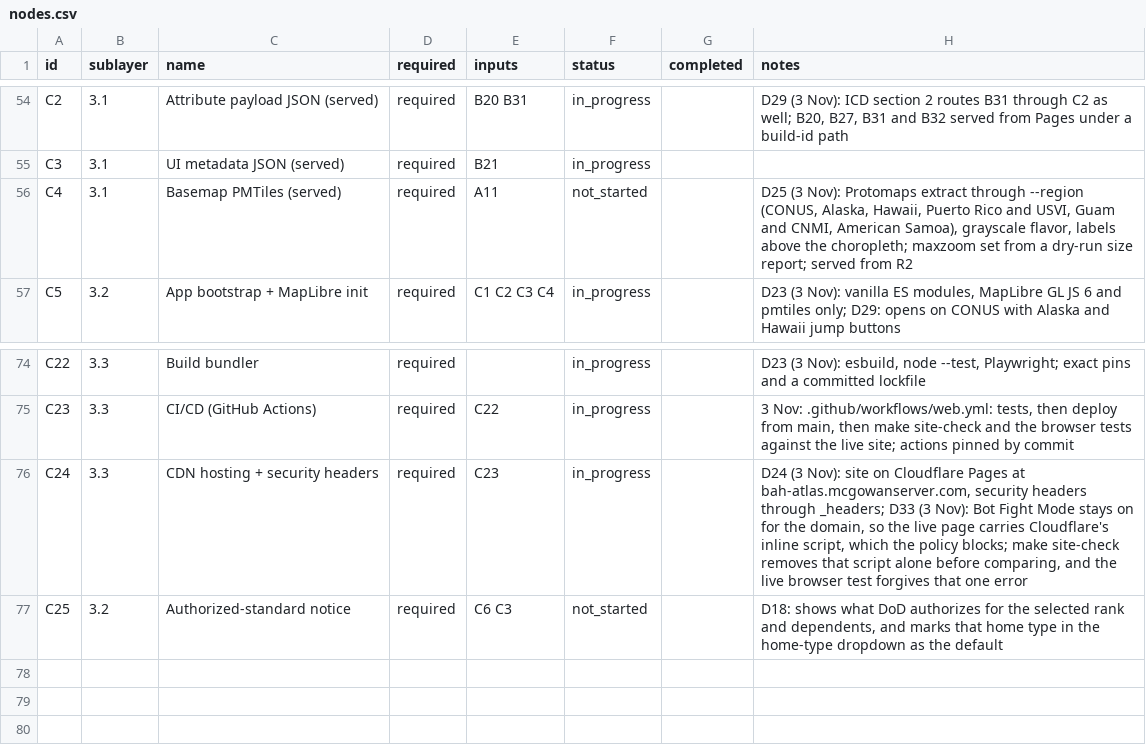
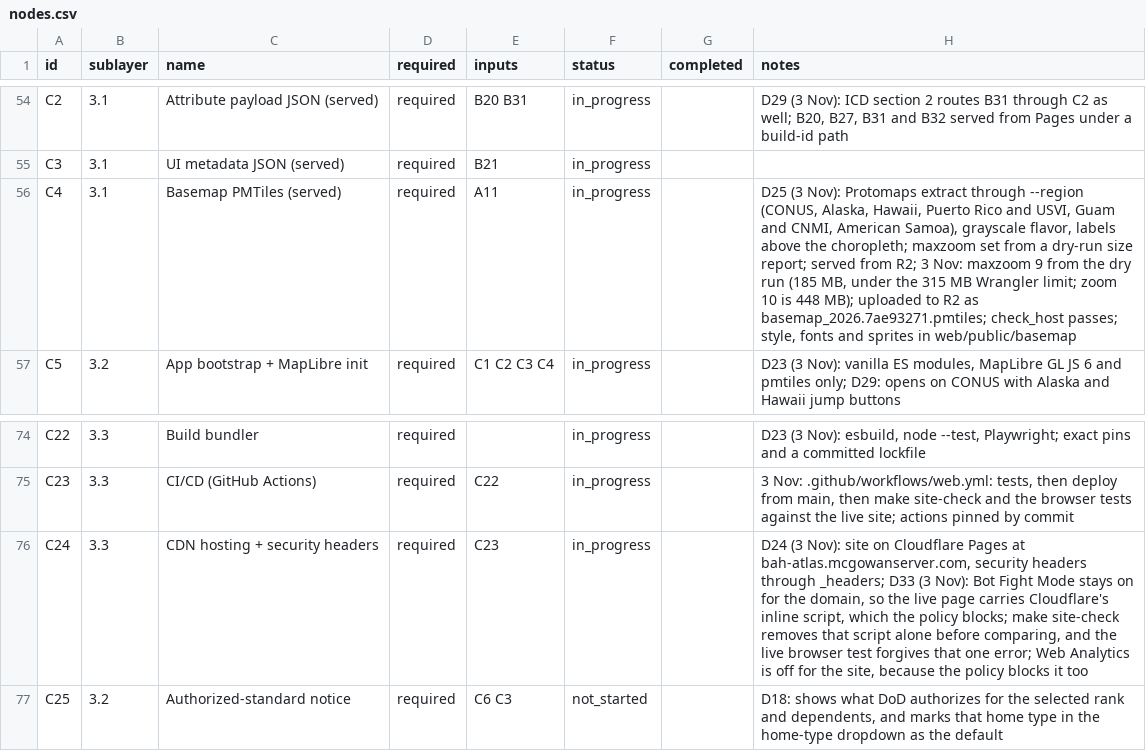
Before and after one commit to TheWendarr/bah-atlas, a CSV file: docs/wbs/nodes.csv, drawn as a sheet; only a part is shown, gaps mark what is left out.

```diff
--- a/docs/wbs/nodes.csv
+++ b/docs/wbs/nodes.csv
@@ -55,3 +55,3 @@ C2,3.1,Attribute payload JSON (served),required,B20 B31,in_progress,,"D29 (3 Nov
 C3,3.1,UI metadata JSON (served),required,B21,in_progress,,
-C4,3.1,Basemap PMTiles (served),required,A11,not_started,,"D25 (3 Nov): Protomaps extract through --region (CONUS, Alaska, Hawaii, Puerto Rico and USVI, Guam and CNMI, American Samoa), grayscale flavor, labels above the choropleth; maxzoom set from a dry-run size report; served from R2"
+C4,3.1,Basemap PMTiles (served),required,A11,in_progress,,"D25 (3 Nov): Protomaps extract through --region (CONUS, Alaska, Hawaii, Puerto Rico and USVI, Guam and CNMI, American Samoa), grayscale flavor, labels above the choropleth; maxzoom set from a dry-run size report; served from R2; 3 Nov: maxzoom 9 from the dry run (185 MB, under the 315 MB Wrangler limit; zoom 10 is 448 MB); uploaded to R2 as basemap_2026.7ae93271.pmtiles; check_host passes; style, fonts and sprites in web/public/basemap"
 C5,3.2,App bootstrap + MapLibre init,required,C1 C2 C3 C4,in_progress,,"D23 (3 Nov): vanilla ES modules, MapLibre GL JS 6 and pmtiles only; D29: opens on CONUS with Alaska and Hawaii jump buttons"
@@ -75,3 +75,3 @@ C22,3.3,Build bundler,required,,in_progress,,"D23 (3 Nov): esbuild, node --test,
 C23,3.3,CI/CD (GitHub Actions),required,C22,in_progress,,"3 Nov: .github/workflows/web.yml: tests, then deploy from main, then make site-check and the browser tests against the live site; actions pinned by commit"
-C24,3.3,CDN hosting + security headers,required,C23,in_progress,,"D24 (3 Nov): site on Cloudflare Pages at bah-atlas.mcgowanserver.com, security headers through _headers; D33 (3 Nov): Bot Fight Mode stays on for the domain, so the live page carries Cloudflare's inline script, which the policy blocks; make site-check removes that script alone before comparing, and the live browser test forgives that one error"
+C24,3.3,CDN hosting + security headers,required,C23,in_progress,,"D24 (3 Nov): site on Cloudflare Pages at bah-atlas.mcgowanserver.com, security headers through _headers; D33 (3 Nov): Bot Fight Mode stays on for the domain, so the live page carries Cloudflare's inline script, which the policy blocks; make site-check removes that script alone before comparing, and the live browser test forgives that one error; Web Analytics is off for the site, because the policy blocks it too"
 C25,3.2,Authorized-standard notice,required,C6 C3,not_started,,"D18: shows what DoD authorizes for the selected rank and dependents, and marks that home type in the home-type dropdown as the default"
```
Also changed, not shown: 44 other files.
